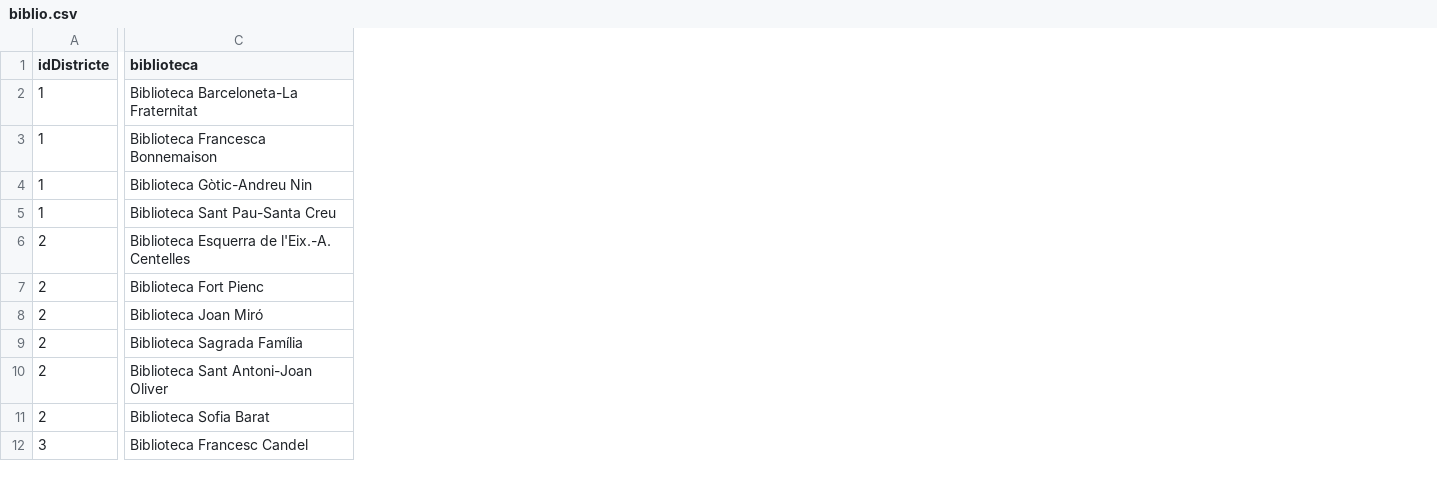
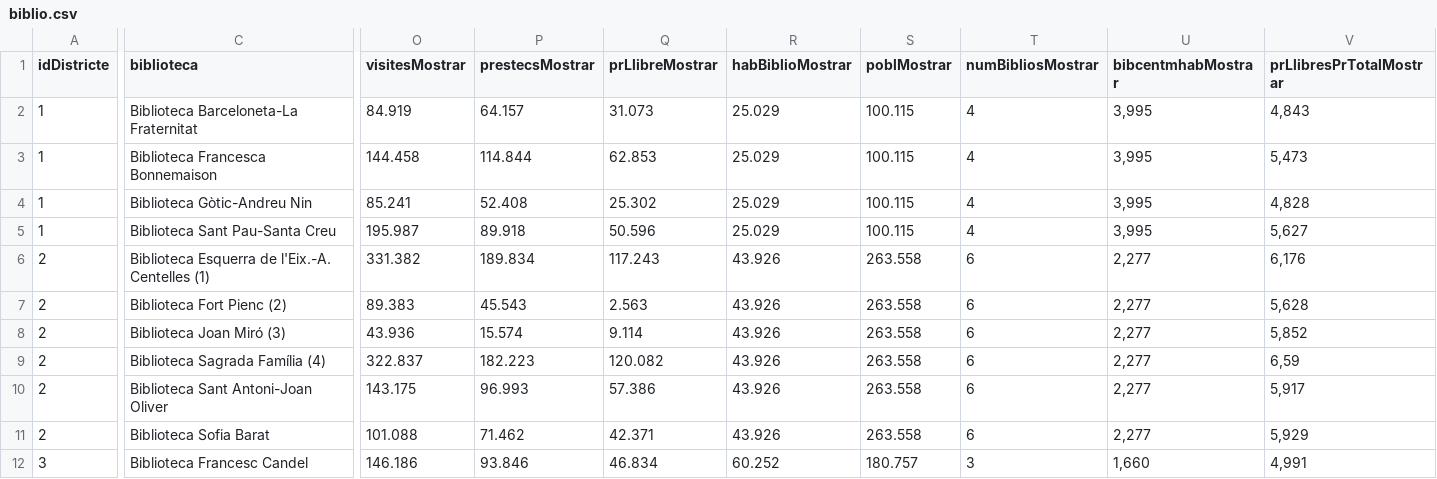
Before and after one commit to BTVdatalab/BCN2015biblioteques, a CSV file: graphic/final/biblio.csv, drawn as a sheet; only a part is shown, gaps mark what is left out; the diff covers the shown part only; the diff names each change by its address in the sheet, - before the commit and + after, or states it on an @@ line.

```diff
--- a/graphic/final/biblio.csv
+++ b/graphic/final/biblio.csv
+column O (visitesMostrar), rows 2-12: 84.919 | 144.458 | 85.241 | 195.987 | 331.382 | 89.383 | 43.936 | 322.837 | 143.175 | 101.088 | 146.186
+column P (prestecsMostrar), rows 2-12: 64.157 | 114.844 | 52.408 | 89.918 | 189.834 | 45.543 | 15.574 | 182.223 | 96.993 | 71.462 | 93.846
+column Q (prLlibreMostrar), rows 2-12: 31.073 | 62.853 | 25.302 | 50.596 | 117.243 | 2.563 | 9.114 | 120.082 | 57.386 | 42.371 | 46.834
+column R (habBiblioMostrar), rows 2-12: 25.029 | 25.029 | 25.029 | 25.029 | 43.926 | 43.926 | 43.926 | 43.926 | 43.926 | 43.926 | 60.252
+column S (poblMostrar), rows 2-12: 100.115 | 100.115 | 100.115 | 100.115 | 263.558 | 263.558 | 263.558 | 263.558 | 263.558 | 263.558 | 180.757
+column T (numBibliosMostrar), rows 2-12: 4 | 4 | 4 | 4 | 6 | 6 | 6 | 6 | 6 | 6 | 3
+column U (bibcentmhabMostrar), rows 2-12: 3,995 | 3,995 | 3,995 | 3,995 | 2,277 | 2,277 | 2,277 | 2,277 | 2,277 | 2,277 | 1,660
+column V (prLlibresPrTotalMostrar), rows 2-12: 4,843 | 5,473 | 4,828 | 5,627 | 6,176 | 5,628 | 5,852 | 6,59 | 5,917 | 5,929 | 4,991
-C6 (biblioteca): Biblioteca Esquerra de l'Eix.-A. Centelles
+C6 (biblioteca): Biblioteca Esquerra de l'Eix.-A. Centelles (1)
-C7 (biblioteca): Biblioteca Fort Pienc
+C7 (biblioteca): Biblioteca Fort Pienc (2)
-C8 (biblioteca): Biblioteca Joan Miró
+C8 (biblioteca): Biblioteca Joan Miró (3)
-C9 (biblioteca): Biblioteca Sagrada Família
+C9 (biblioteca): Biblioteca Sagrada Família (4)
```
Also changed, not shown: 1 added column and 8 edited cells elsewhere in this file, 2 other files.
